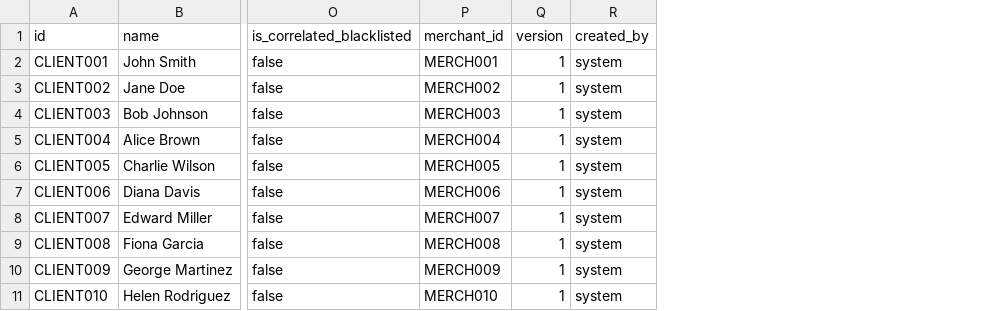
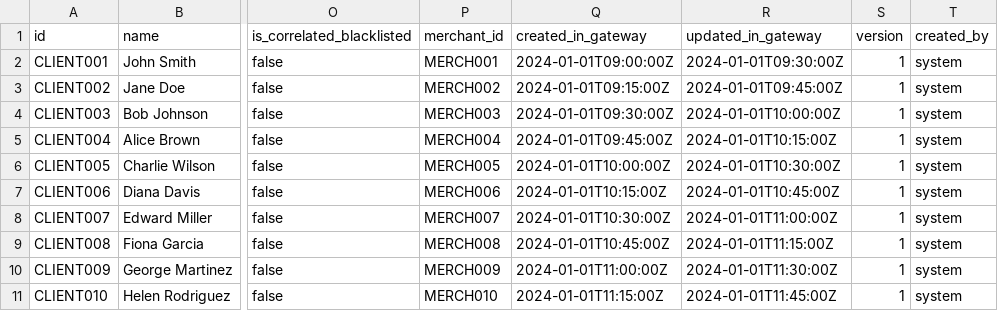
Before and after one commit to vsinkievic/cco_cupa, a CSV file: src/main/resources/config/liquibase/fake-data/client.csv, drawn as a sheet; only a part is shown, gaps mark what is left out; the diff names each change by its address in the sheet, - before the commit and + after, or states it on an @@ line.

Commit message:
Two fields added into client entity: created and updated in gateway

```diff
--- a/src/main/resources/config/liquibase/fake-data/client.csv
+++ b/src/main/resources/config/liquibase/fake-data/client.csv
+column Q (created_in_gateway), rows 2-11: 2024-01-01T09:00:00Z | 2024-01-01T09:15:00Z | 2024-01-01T09:30:00Z | 2024-01-01T09:45:00Z | 2024-01-01T10:00:00Z | 2024-01-01T10:15:00Z | 2024-01-01T10:30:00Z | 2024-01-01T10:45:00Z | 2024-01-01T11:00:00Z | 2024-01-01T11:15:00Z
+column R (updated_in_gateway), rows 2-11: 2024-01-01T09:30:00Z | 2024-01-01T09:45:00Z | 2024-01-01T10:00:00Z | 2024-01-01T10:15:00Z | 2024-01-01T10:30:00Z | 2024-01-01T10:45:00Z | 2024-01-01T11:00:00Z | 2024-01-01T11:15:00Z | 2024-01-01T11:30:00Z | 2024-01-01T11:45:00Z
```
Also changed, not shown: 5 other files.
